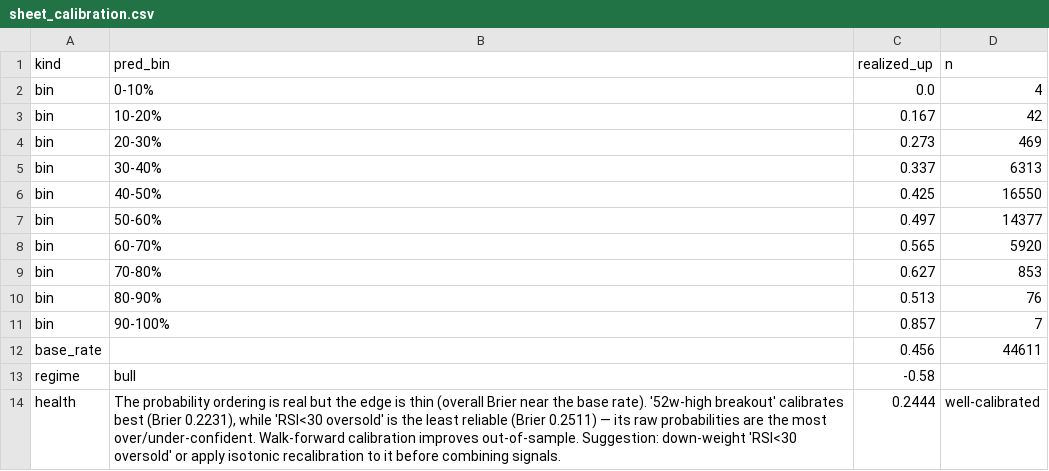
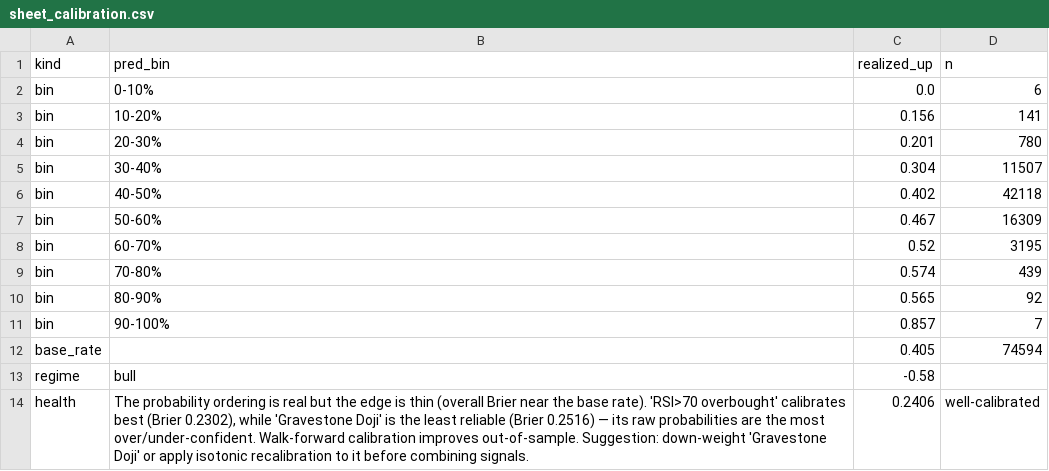
Before and after one commit to farhadh35/dse-guide, a CSV file: sheet_calibration.csv, drawn as a sheet.

```diff
--- a/sheet_calibration.csv
+++ b/sheet_calibration.csv
@@ -1,14 +1,14 @@
 kind,pred_bin,realized_up,n
-bin,0-10%,0.0,4
-bin,10-20%,0.167,42
-bin,20-30%,0.273,469
-bin,30-40%,0.337,6313
-bin,40-50%,0.425,16550
-bin,50-60%,0.497,14377
-bin,60-70%,0.565,5920
-bin,70-80%,0.627,853
-bin,80-90%,0.513,76
+bin,0-10%,0.0,6
+bin,10-20%,0.156,141
+bin,20-30%,0.201,780
+bin,30-40%,0.304,11507
+bin,40-50%,0.402,42118
+bin,50-60%,0.467,16309
+bin,60-70%,0.52,3195
+bin,70-80%,0.574,439
+bin,80-90%,0.565,92
 bin,90-100%,0.857,7
-base_rate,,0.456,44611
+base_rate,,0.405,74594
 regime,bull,-0.58,
-health,"The probability ordering is real but the edge is thin (overall Brier near the base rate). '52w-high breakout' calibrates best (Brier 0.2231), while 'RSI<30 oversold' is the least reliable (Brier 0.2511) — its raw probabilities are the most over/under-confident. Walk-forward calibration improves out-of-sample. Suggestion: down-weight 'RSI<30 oversold' or apply isotonic recalibration to it before combining signals.",0.2444,well-calibrated
+health,"The probability ordering is real but the edge is thin (overall Brier near the base rate). 'RSI>70 overbought' calibrates best (Brier 0.2302), while 'Gravestone Doji' is the least reliable (Brier 0.2516) — its raw probabilities are the most over/under-confident. Walk-forward calibration improves out-of-sample. Suggestion: down-weight 'Gravestone Doji' or apply isotonic recalibration to it before combining signals.",0.2406,well-calibrated
```
Also changed, not shown: 8 other files.
